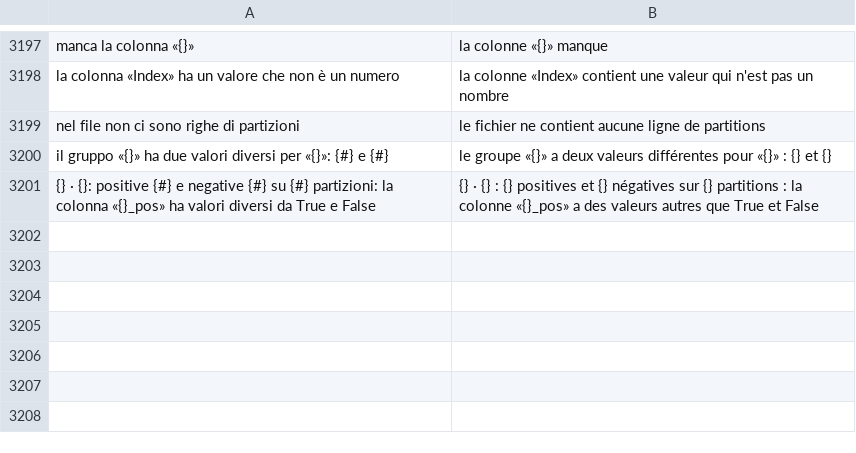
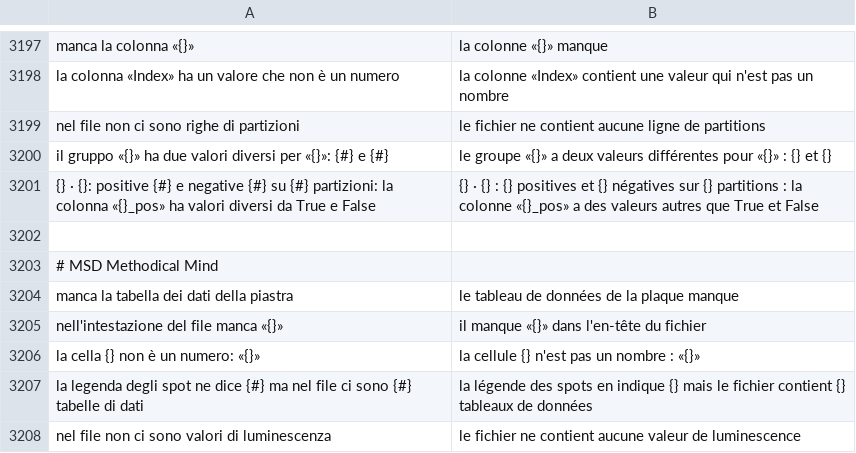
Before and after one commit to realfulvio/cedro, a TSV file: i18n/fr.tsv, drawn as a sheet; only a part is shown, gaps mark what is left out; the diff names each change by its address in the sheet, - before the commit and + after, or states it on an @@ line.

```diff
--- a/i18n/fr.tsv
+++ b/i18n/fr.tsv
+row 3202: (empty)
+row 3203: # MSD Methodical Mind
+row 3204: manca la tabella dei dati della piastra | le tableau de données de la plaque manque
+row 3205: nell'intestazione del file manca «{}» | il manque «{}» dans l'en-tête du fichier
+row 3206: la cella {} non è un numero: «{}» | la cellule {} n'est pas un nombre : «{}»
+row 3207: la legenda degli spot ne dice {#} ma nel file ci sono {#} tabelle di dati | la légende des spots en indique {} mais le fichier contient {} tableaux de données
+row 3208: nel file non ci sono valori di luminescenza | le fichier ne contient aucune valeur de luminescence
```
Also changed, not shown: i18n/de.tsv, i18n/en.tsv, 12 other files.
